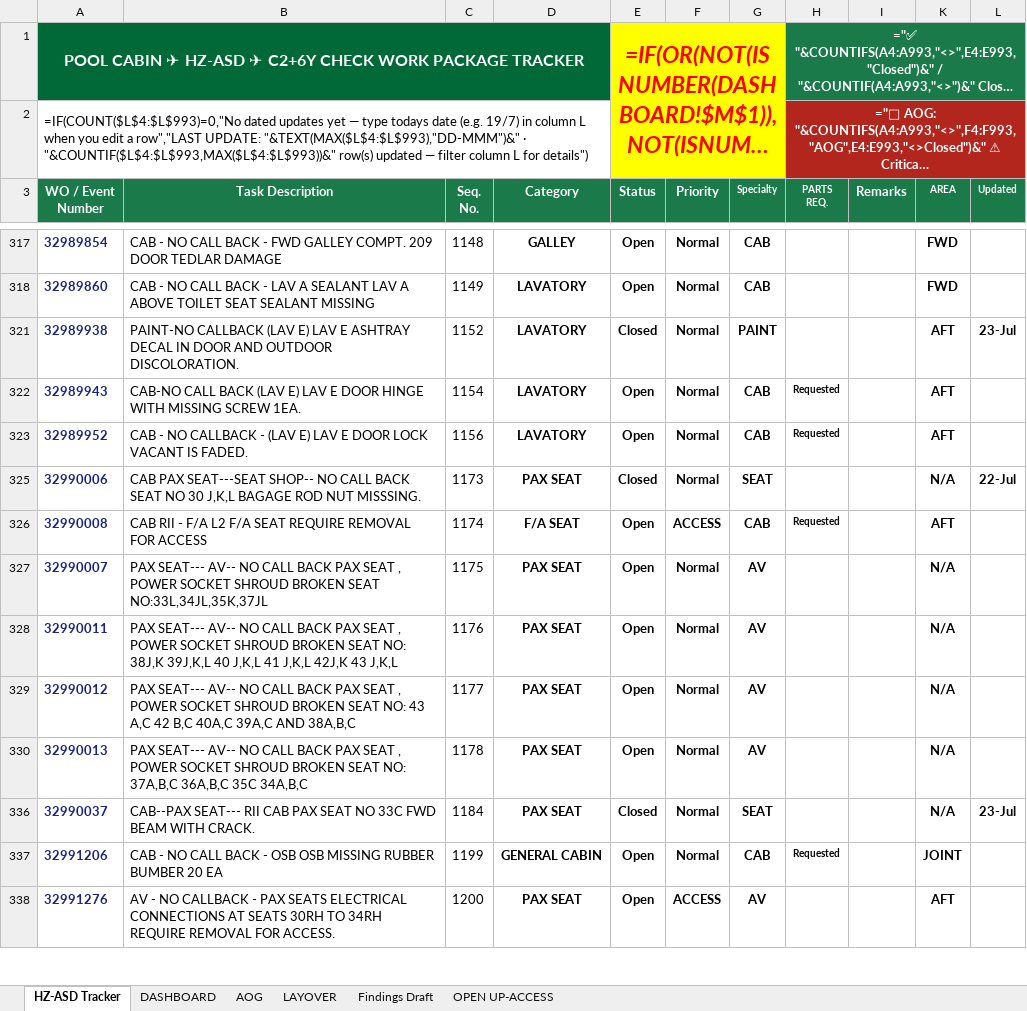
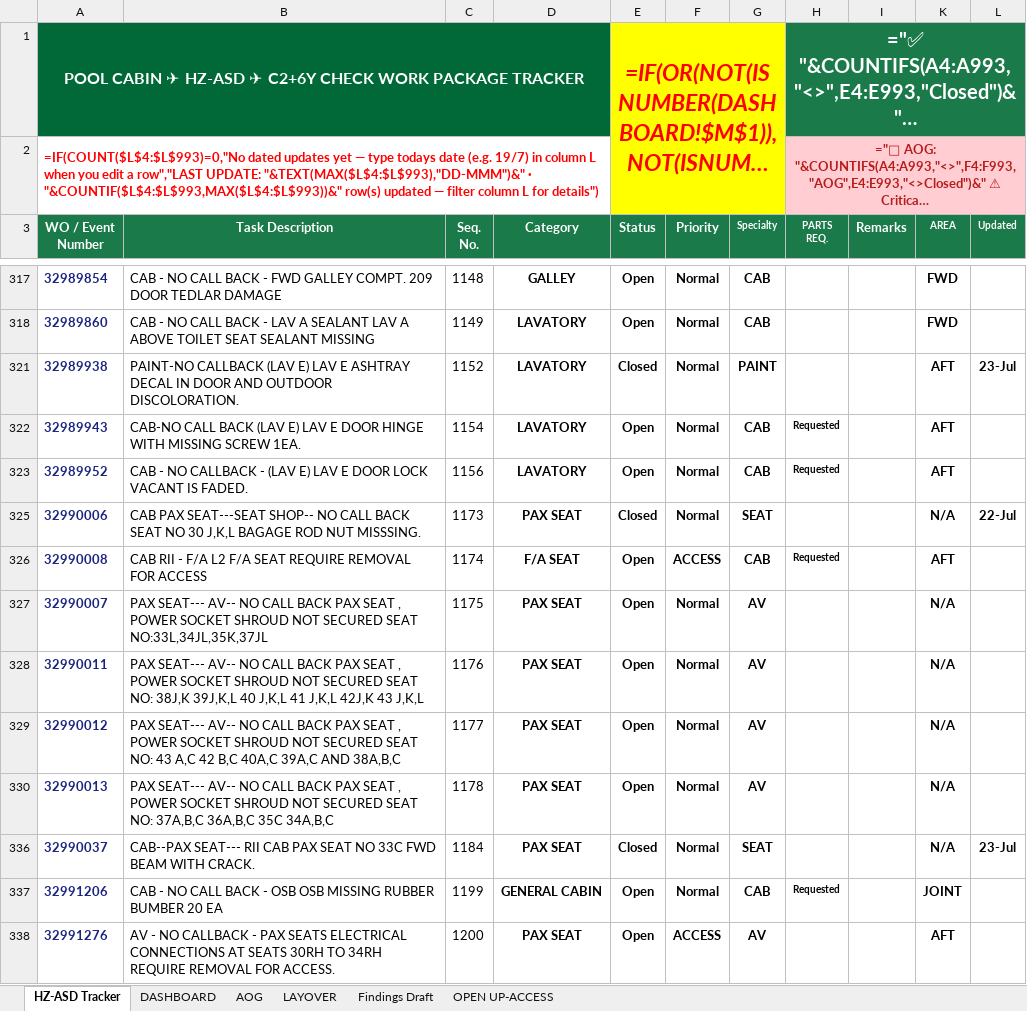
Before and after one commit to Aviproject-bit/avisuite, an Excel workbook: uploads/outbox/HZ-ASD_C2_6Y_CABIN_WP_TRACKER.xlsx, sheet HZ-ASD Tracker, drawn as a sheet; only a part is shown, gaps mark what is left out; long unchanged cells end in …; values as stored, in another font and other column widths than the file's, no borders; formulas without a stored value are shown as written; conditional formats and table styles not drawn; the diff covers the shown part only; the diff names each change by its address in the sheet, - before the commit and + after, or states it on an @@ line.

Commit message:
Cycle 8 (31-Jul): 113/409, 18 descriptions synced by Seq, banner formatting restored, AOG=Ahmed's rows enriched (Created/Note), new AMOS lines in separate file

```diff
--- a/uploads/outbox/HZ-ASD_C2_6Y_CABIN_WP_TRACKER.xlsx (sheet HZ-ASD Tracker)
+++ b/uploads/outbox/HZ-ASD_C2_6Y_CABIN_WP_TRACKER.xlsx (sheet HZ-ASD Tracker)
@@ H1 text size: larger @@
@@ A2 bold: off → on, text colour: black → #FF0000 @@
@@ H2 fill: #B3261E → #FFCDD2, text colour: #FFFFFF → #B71C1C @@
-B327 (Task Description): …SOCKET SHROUD BROKEN SEAT NO:33L,34JL,35K,37JL
+B327 (Task Description): …SOCKET SHROUD NOT SECURED SEAT NO:33L,34JL,35K,37JL
-B328 (Task Description): …SOCKET SHROUD BROKEN SEAT NO:…
+B328 (Task Description): …SOCKET SHROUD NOT SECURED SEAT NO:…
-B329 (Task Description): …SOCKET SHROUD BROKEN SEAT NO:…
+B329 (Task Description): …SOCKET SHROUD NOT SECURED SEAT NO:…
-B330 (Task Description): …SOCKET SHROUD BROKEN SEAT NO:…
+B330 (Task Description): …SOCKET SHROUD NOT SECURED SEAT NO:…
```
Also changed, not shown: 33 edited cells elsewhere in this sheet, sheet AOG, sheet DASHBOARD, hidden cells.
